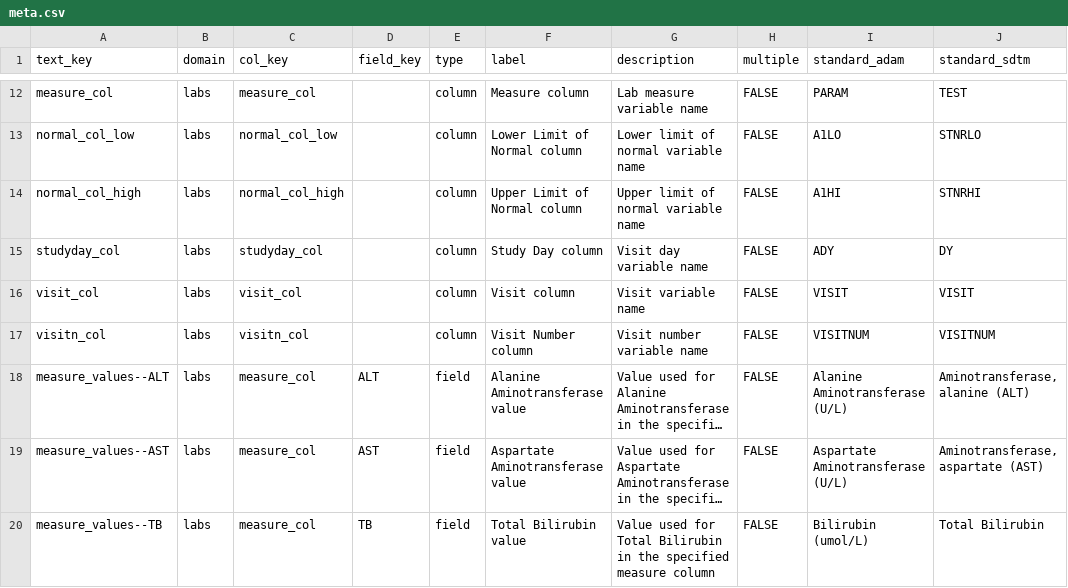
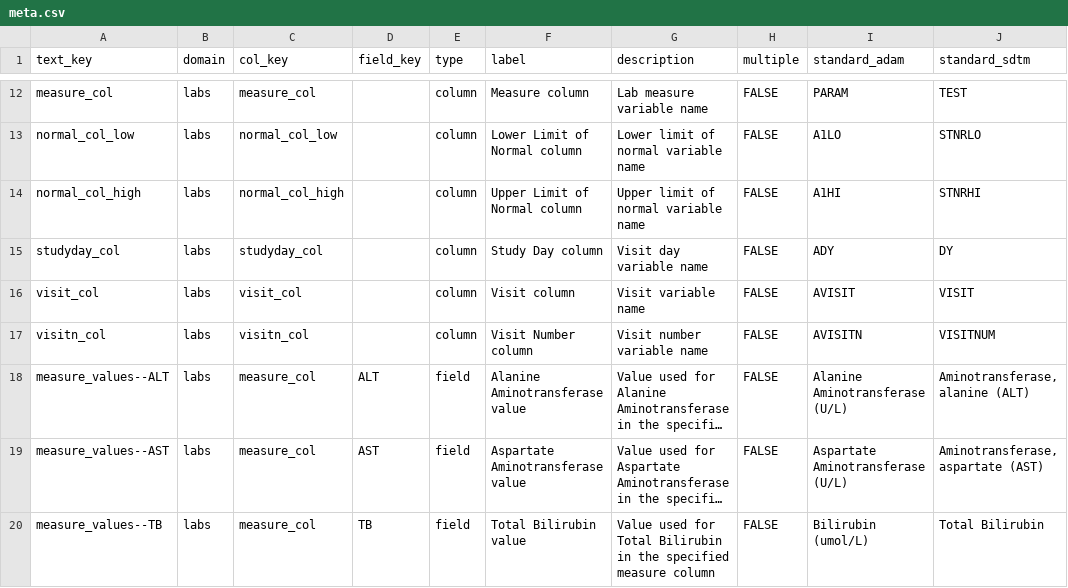
Before and after one commit to SafetyGraphics/safetyGraphics, a CSV file: data-raw/meta.csv, drawn as a sheet; only a part is shown, gaps mark what is left out; long unchanged cells end in …; the diff names each change by its address in the sheet, - before the commit and + after, or states it on an @@ line.

Commit message:
update adam metadata. fix #465

```diff
--- a/data-raw/meta.csv
+++ b/data-raw/meta.csv
-I16 (standard_adam): VISIT
+I16 (standard_adam): AVISIT
-I17 (standard_adam): VISITNUM
+I17 (standard_adam): AVISITN
```
Also changed, not shown: 1 other file.
